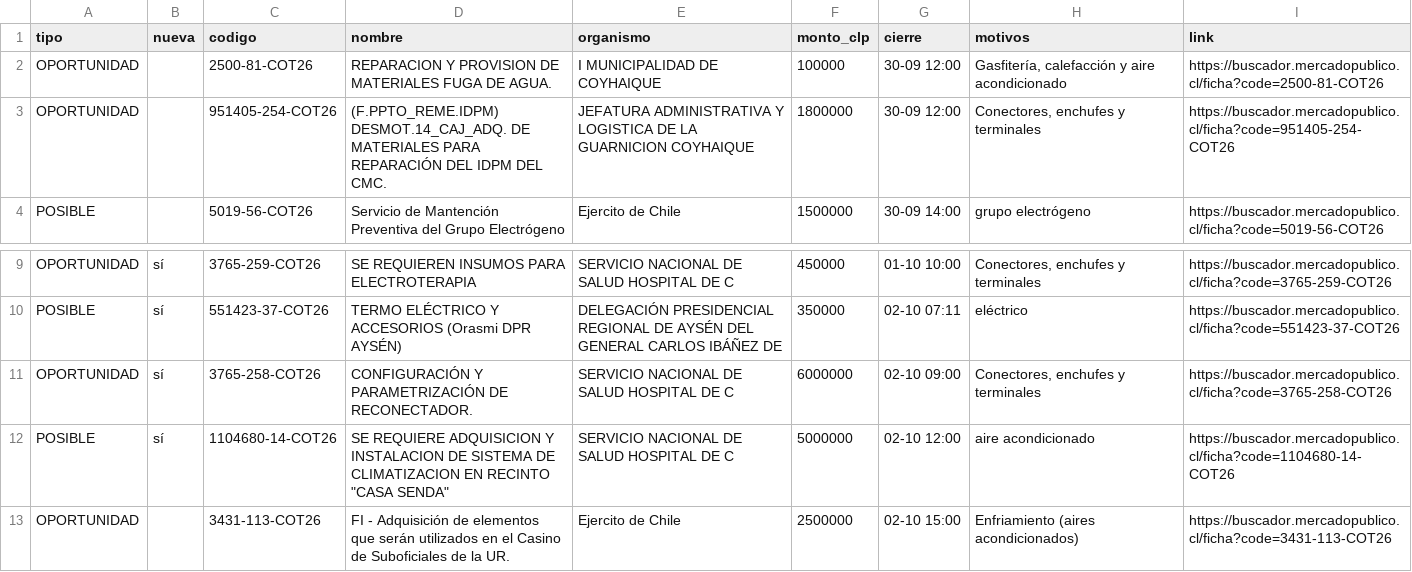
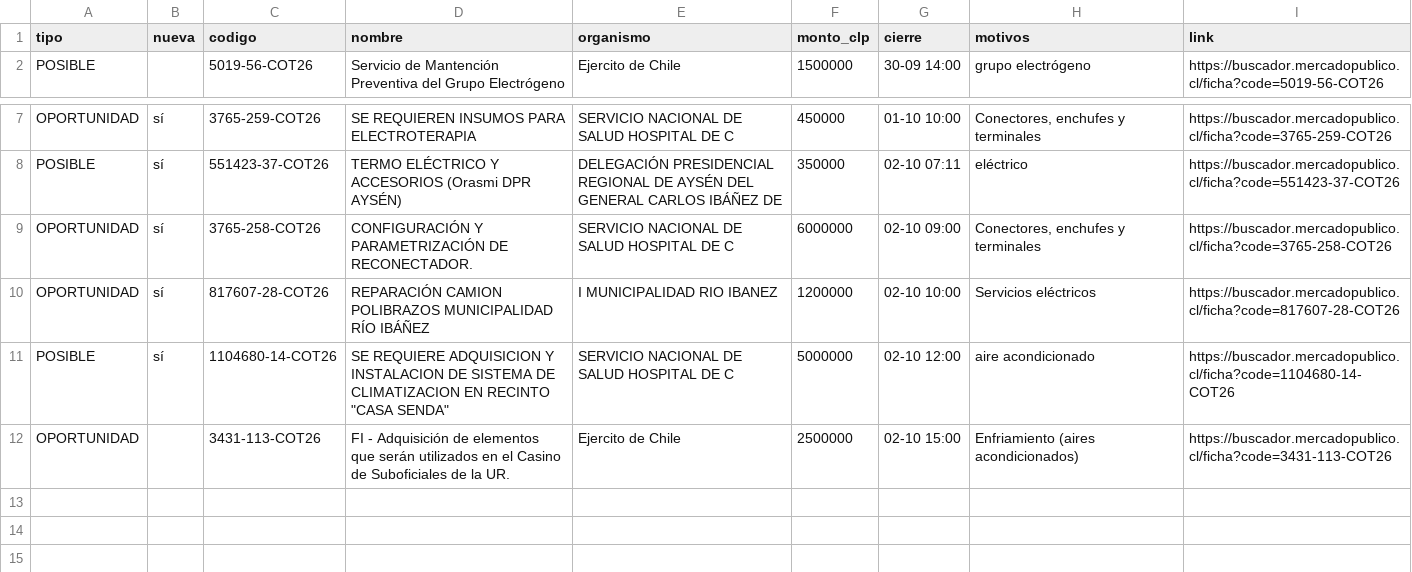
Before and after one commit to ricardoarevalo2/radar-aysen, a CSV file: docs/z-f3312e8e/oportunidades.csv, drawn as a sheet; only a part is shown, gaps mark what is left out; removed rows and columns are numbered as before the commit, all else as after; the diff names each change by its address in the sheet, - before the commit and + after, or states it on an @@ line.

```diff
--- a/docs/z-f3312e8e/oportunidades.csv
+++ b/docs/z-f3312e8e/oportunidades.csv
-row 2: OPORTUNIDAD |  | 2500-81-COT26 | REPARACION Y PROVISION DE MATERIALES FUGA DE AGUA. | I MUNICIPALIDAD DE COYHAIQUE | 100000 | 30-09 12:00 | Gasfitería, calefacción y aire acondicionado | https://buscador.mercadopublico.cl/ficha?code=2500-81-COT26
-row 3: OPORTUNIDAD |  | 951405-254-COT26 | (F.PPTO_REME.IDPM) DESMOT.14_CAJ_ADQ. DE MATERIALES PARA REPARACIÓN DEL IDPM DEL CMC. | JEFATURA ADMINISTRATIVA Y LOGISTICA DE LA GUARNICION COYHAIQUE | 1800000 | 30-09 12:00 | Conectores, enchufes y terminales | https://buscador.mercadopublico.cl/ficha?code=951405-254-COT26
+row 10: OPORTUNIDAD | sí | 817607-28-COT26 | REPARACIÓN CAMION POLIBRAZOS MUNICIPALIDAD RÍO IBÁÑEZ | I MUNICIPALIDAD RIO IBANEZ | 1200000 | 02-10 10:00 | Servicios eléctricos | https://buscador.mercadopublico.cl/ficha?code=817607-28-COT26
```
Also changed, not shown: docs/oportunidades.csv, 6 other files.
